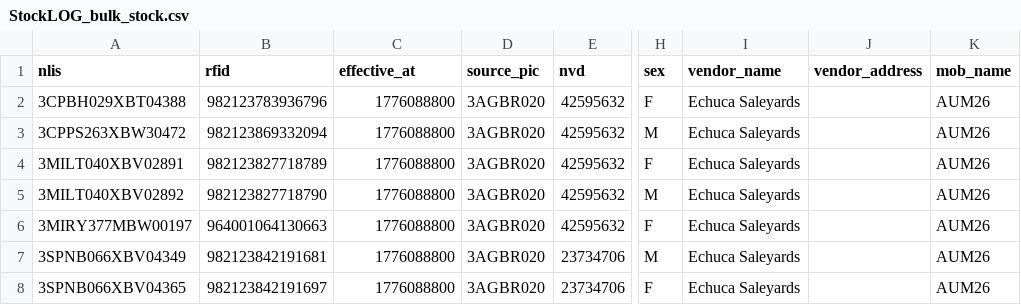
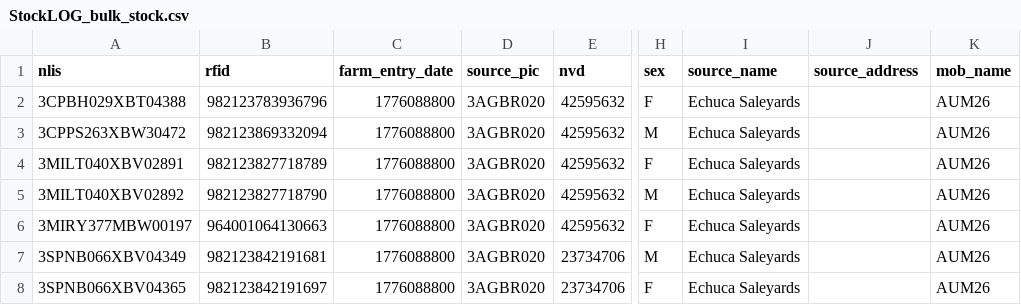
Before and after one commit to Mr-Vale/StockLOG, a CSV file: docs/reference/StockLOG_bulk_stock.csv, drawn as a sheet; only a part is shown, gaps mark what is left out; the diff names each change by its address in the sheet, - before the commit and + after, or states it on an @@ line.

Commit message:
Rename cattle entry fields and preserve legacy records

```diff
--- a/docs/reference/StockLOG_bulk_stock.csv
+++ b/docs/reference/StockLOG_bulk_stock.csv
-C1: effective_at
+C1: farm_entry_date
-I1: vendor_name
+I1: source_name
-J1: vendor_address
+J1: source_address
```
Also changed, not shown: 15 other files.
